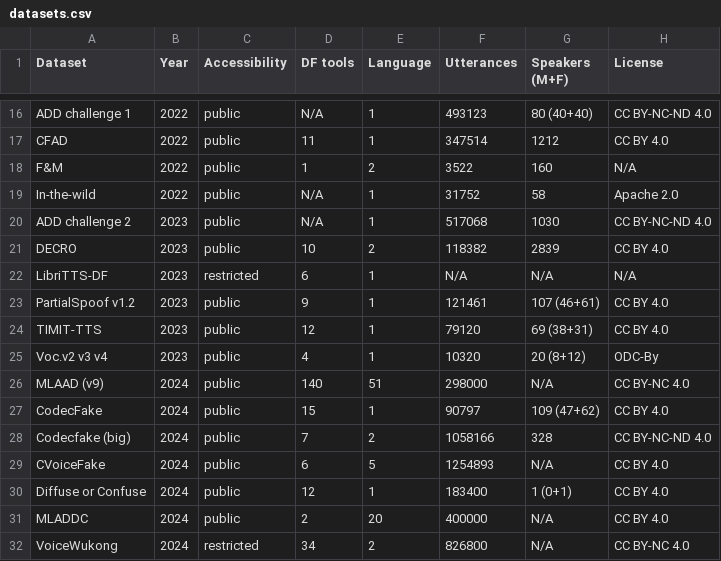
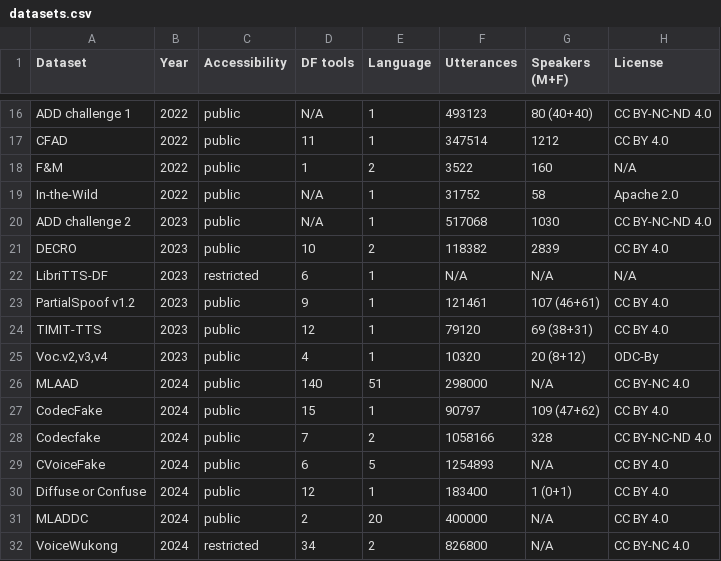
Before and after one commit to Security-FIT/deepfake_speech_datasets_app, a CSV file: datasets.csv, drawn as a sheet; only a part is shown, gaps mark what is left out.

```diff
--- a/datasets.csv
+++ b/datasets.csv
@@ -18,3 +18,3 @@ CFAD,2022,public,11,1,347514,1212,CC BY 4.0
 F&M,2022,public,1,2,3522,160,N/A
-In-the-wild,2022,public,N/A,1,31752,58,Apache 2.0
+In-the-Wild,2022,public,N/A,1,31752,58,Apache 2.0
 ADD challenge 2,2023,public,N/A,1,517068,1030,CC BY-NC-ND 4.0
@@ -24,6 +24,6 @@ PartialSpoof v1.2,2023,public,9,1,121461,107 (46+61),CC BY 4.0
 TIMIT-TTS,2023,public,12,1,79120,69 (38+31),CC BY 4.0
-Voc.v2 v3 v4,2023,public,4,1,10320,20 (8+12),ODC-By
-MLAAD (v9),2024,public,140,51,298000,N/A,CC BY-NC 4.0
+"Voc.v2,v3,v4",2023,public,4,1,10320,20 (8+12),ODC-By
+MLAAD,2024,public,140,51,298000,N/A,CC BY-NC 4.0
 CodecFake,2024,public,15,1,90797,109 (47+62),CC BY 4.0
-Codecfake (big),2024,public,7,2,1058166,328,CC BY-NC-ND 4.0
+Codecfake,2024,public,7,2,1058166,328,CC BY-NC-ND 4.0
 CVoiceFake,2024,public,6,5,1254893,N/A,CC BY 4.0
```
Also changed, not shown: corpora.csv, relationships_all.csv, 2 other files.
